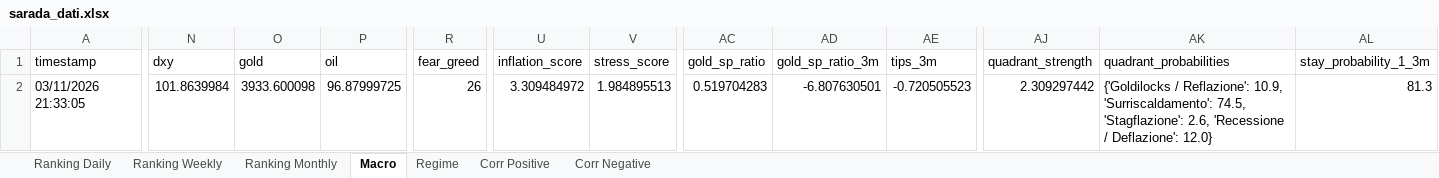
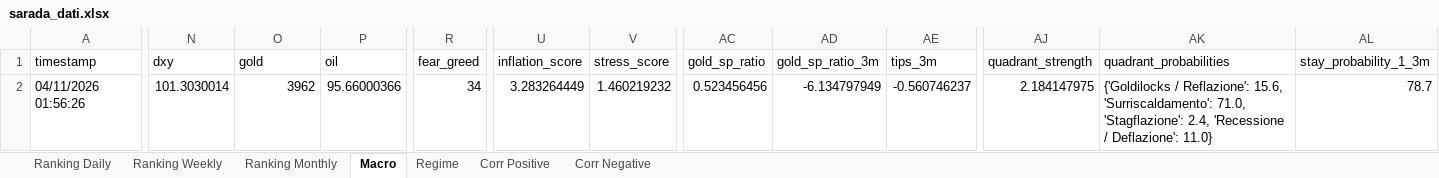
Before and after one commit to giapal96-star/jennifer-trading-dashbord, an Excel workbook: docs/sarada_dati.xlsx, sheet Macro, drawn as a sheet; only a part is shown, gaps mark what is left out; values as stored, in another font and other column widths than the file's, no borders; the diff covers the shown part only; the diff names each change by its address in the sheet, - before the commit and + after, or states it on an @@ line.

```diff
--- a/docs/sarada_dati.xlsx (sheet Macro)
+++ b/docs/sarada_dati.xlsx (sheet Macro)
-A2 (timestamp): 03/11/2026 21:33:05
+A2 (timestamp): 04/11/2026 01:56:26
-N2 (dxy): 101.8639984
+N2 (dxy): 101.3030014
-O2 (gold): 3933.600098
+O2 (gold): 3962
-P2 (oil): 96.87999725
+P2 (oil): 95.66000366
-R2 (fear_greed): 26
+R2 (fear_greed): 34
-U2 (inflation_score): 3.309484972
+U2 (inflation_score): 3.283264449
-V2 (stress_score): 1.984895513
+V2 (stress_score): 1.460219232
-AC2 (gold_sp_ratio): 0.519704283
+AC2 (gold_sp_ratio): 0.523456456
-AD2 (gold_sp_ratio_3m): -6.807630501
+AD2 (gold_sp_ratio_3m): -6.134797949
-AE2 (tips_3m): -0.720505523
+AE2 (tips_3m): -0.560746237
-AJ2 (quadrant_strength): 2.309297442
+AJ2 (quadrant_strength): 2.184147975
-AK2 (quadrant_probabilities): …/ Reflazione': 10.9, 'Surriscaldamento': 74.5, 'Stagflazione': 2.6, 'Recessione / Deflazione': 12.0}
+AK2 (quadrant_probabilities): …/ Reflazione': 15.6, 'Surriscaldamento': 71.0, 'Stagflazione': 2.4, 'Recessione / Deflazione': 11.0}
-AL2 (stay_probability_1_3m): 81.3
+AL2 (stay_probability_1_3m): 78.7
```
Also changed, not shown: 7 edited cells elsewhere in this sheet, sheet Ranking Daily, sheet Ranking Monthly, sheet Ranking Weekly, sheet Corr Negative, sheet Corr Positive, sheet Regime, 2 other files.
